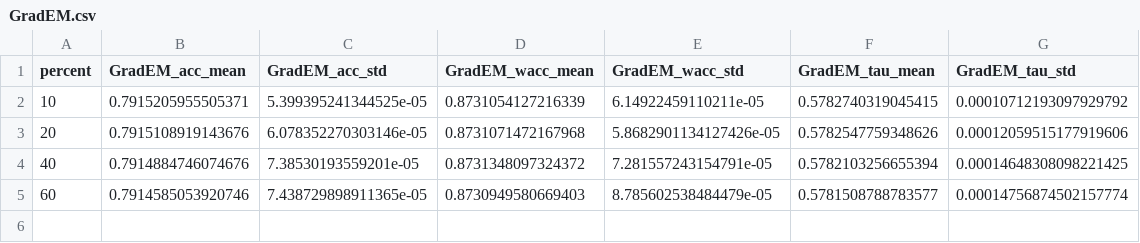
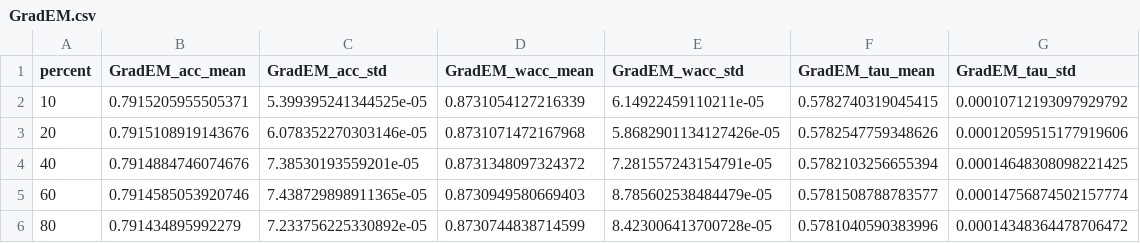
Before and after one commit to KaustubhShejole/PGEM--Spammer-Robust-Crowdsourcing, a CSV file: spammers/faceage/results/random/GradEM.csv, drawn as a sheet; the diff names each change by its address in the sheet, - before the commit and + after, or states it on an @@ line.

Commit message:
Added results at 2025-12-21 18:44:20

```diff
--- a/spammers/faceage/results/random/GradEM.csv
+++ b/spammers/faceage/results/random/GradEM.csv
+row 6: 80 | 0.791434895992279 | 7.233756225330892e-05 | 0.8730744838714599 | 8.423006413700728e-05 | 0.5781040590383996 | 0.00014348364478706472
```
Also changed, not shown: 7 other files.
